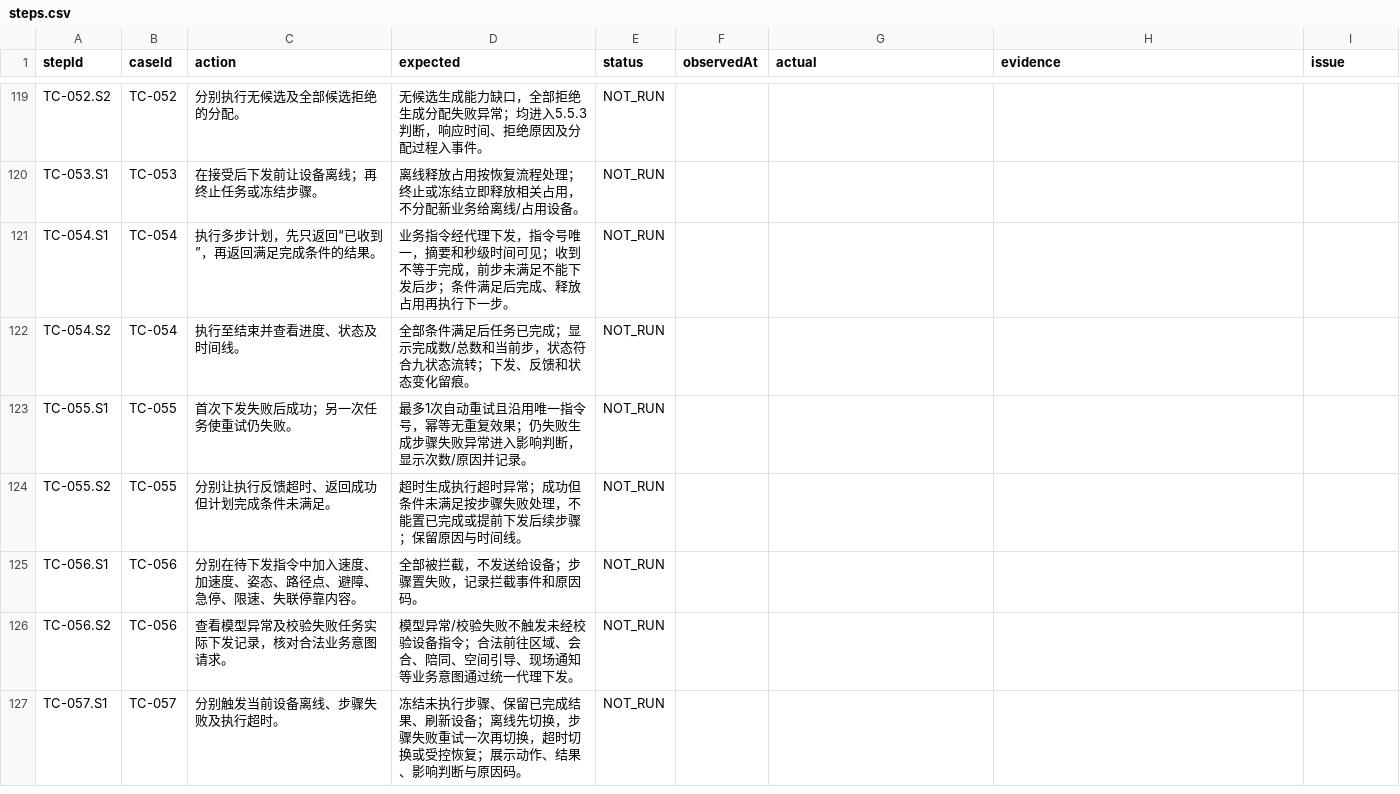
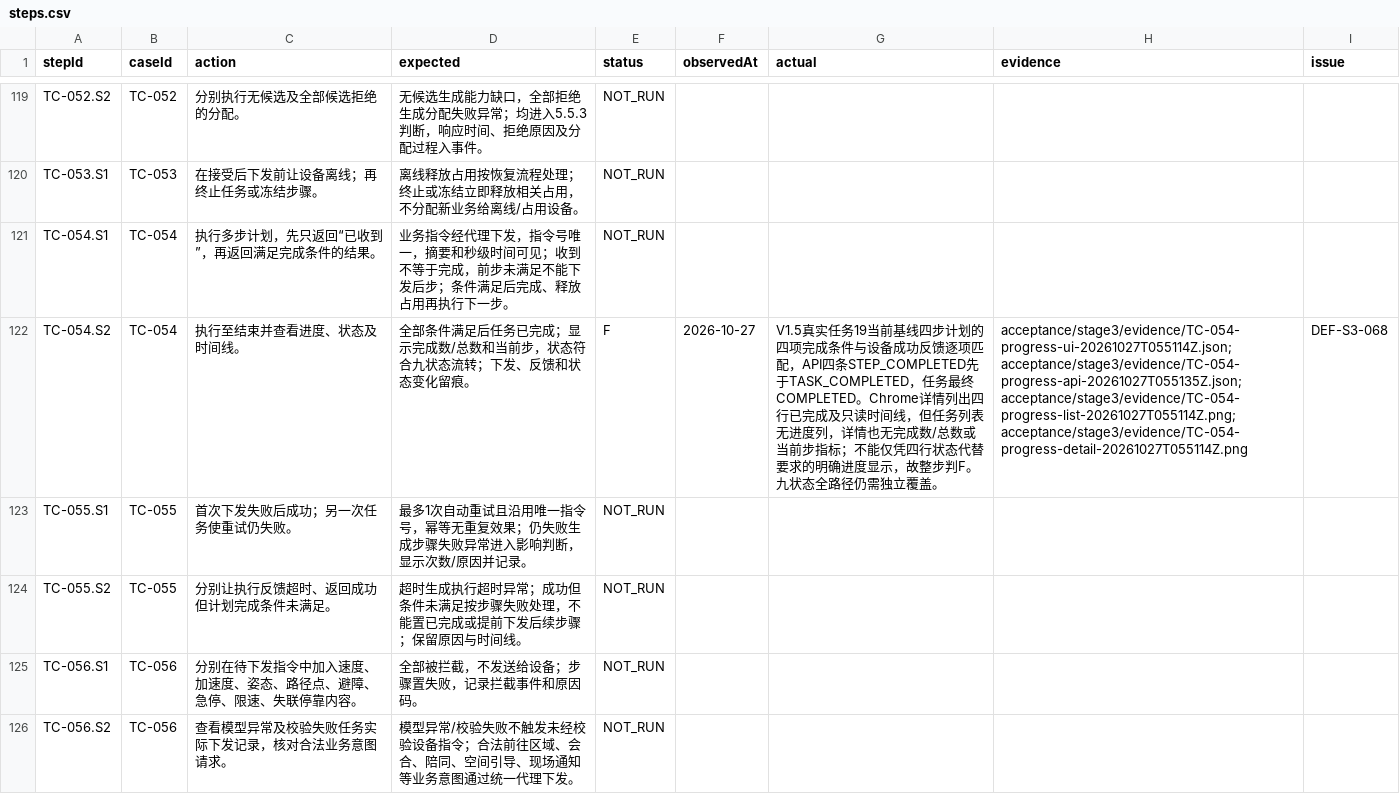
Before and after one commit to steedcy/TP-main, a CSV file: acceptance/stage3/steps.csv, drawn as a sheet; only a part is shown, gaps mark what is left out; the shorter side is filled out with more unchanged rows.

Commit message:
test(stage3): verify completed task progress display

```diff
--- a/acceptance/stage3/steps.csv
+++ b/acceptance/stage3/steps.csv
@@ -121,3 +121,3 @@ TC-053.S1,TC-053,在接受后下发前让设备离线；再终止任务或冻结
 TC-054.S1,TC-054,执行多步计划，先只返回“已收到”，再返回满足完成条件的结果。,业务指令经代理下发，指令号唯一，摘要和秒级时间可见；收到不等于完成，前步未满足不能下发后步；条件满足后完成、释放占用再执行下一步。,NOT_RUN,,,,
-TC-054.S2,TC-054,执行至结束并查看进度、状态及时间线。,全部条件满足后任务已完成；显示完成数/总数和当前步，状态符合九状态流转；下发、反馈和状态变化留痕。,NOT_RUN,,,,
+TC-054.S2,TC-054,执行至结束并查看进度、状态及时间线。,全部条件满足后任务已完成；显示完成数/总数和当前步，状态符合九状态流转；下发、反馈和状态变化留痕。,F,2026-10-27,V1.5真实任务19当前基线四步计划的四项完成条件与设备成功反馈逐项匹配，API四条STEP_COMPLETED先于TASK_COMPLETED，任务最终COMPLETED。Chrome详情列出四行已完成及只读时间线，但任务列表无进度列，详情也无完成数/总数或当前步指标；不能仅凭四行状态代替要求的明确进度显示，故整步判F。九状态全路径仍需独立覆盖。,acceptance/stage3/evidence/TC-054-progress-ui-20261027T055114Z.json;acceptance/stage3/evidence/TC-054-progress-api-20261027T055135Z.json;acceptance/stage3/evidence/TC-054-progress-list-20261027T055114Z.png;acceptance/stage3/evidence/TC-054-progress-detail-20261027T055114Z.png,DEF-S3-068
 TC-055.S1,TC-055,首次下发失败后成功；另一次任务使重试仍失败。,最多1次自动重试且沿用唯一指令号，幂等无重复效果；仍失败生成步骤失败异常进入影响判断，显示次数/原因并记录。,NOT_RUN,,,,
```
Also changed, not shown: acceptance/stage3/issues.csv, acceptance/stage3/rules.csv, 8 other files.
